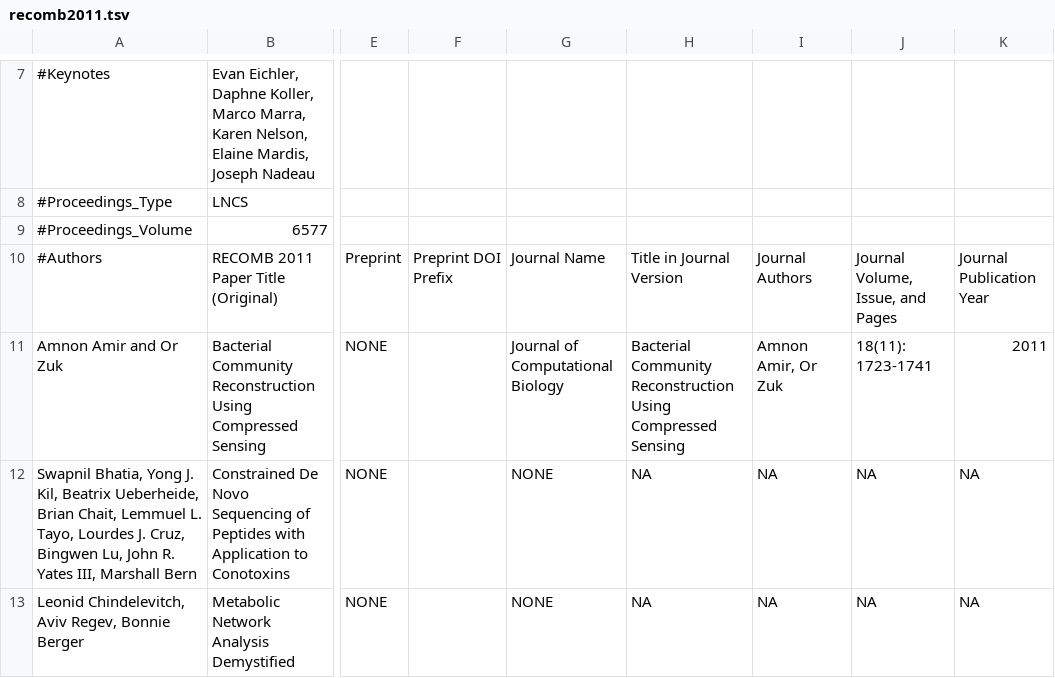
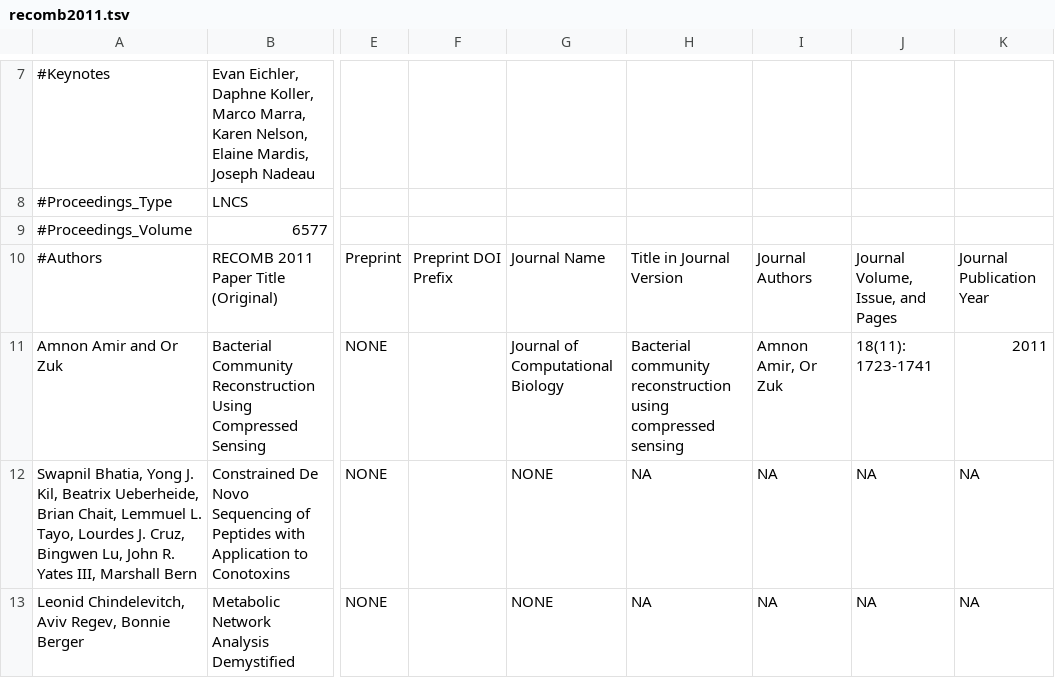
Before and after one commit to recomb-conference/proceedings, a TSV file: tsv/recomb2011.tsv, drawn as a sheet; only a part is shown, gaps mark what is left out; the diff names each change by its address in the sheet, - before the commit and + after, or states it on an @@ line.

Commit message:
2011 minor

```diff
--- a/tsv/recomb2011.tsv
+++ b/tsv/recomb2011.tsv
-H11: Bacterial Community Reconstruction Using Compressed Sensing
+H11: Bacterial community reconstruction using compressed sensing
```
